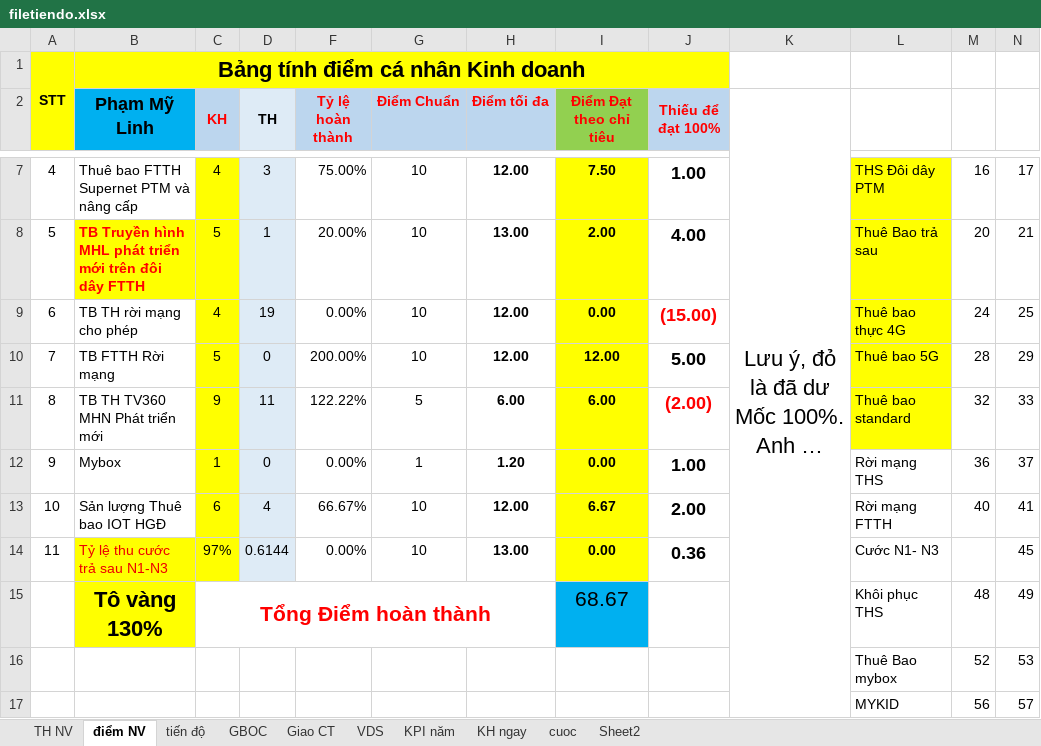
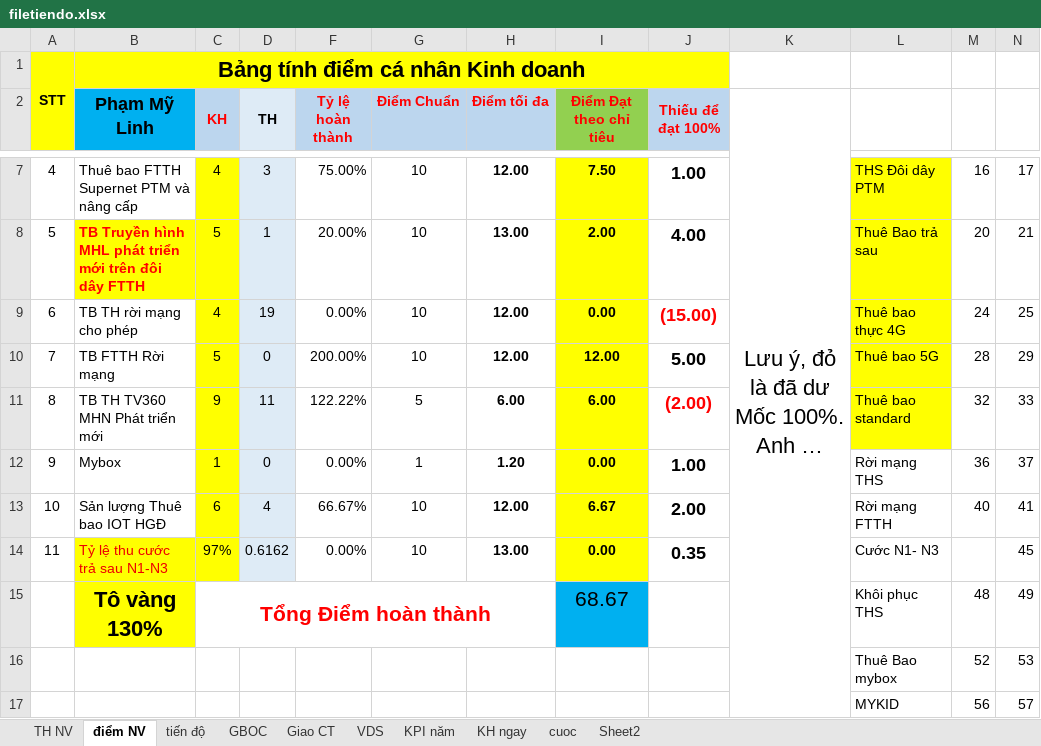
Before and after one commit to iwkay2612-vietdq9/KPI, an Excel workbook: filetiendo.xlsx, sheet điểm NV, drawn as a sheet; only a part is shown, gaps mark what is left out; long unchanged cells end in …; values as stored, in another font and other column widths than the file's, no borders; conditional formats not drawn; the diff names each change by its address in the sheet, - before the commit and + after, or states it on an @@ line.

```diff
--- a/filetiendo.xlsx (sheet điểm NV)
+++ b/filetiendo.xlsx (sheet điểm NV)
-D14 (TH): 0.6144
+D14 (TH): 0.6162
-J14 (Thiếu để đạt 100%): 0.36
+J14 (Thiếu để đạt 100%): 0.35
```
Also changed, not shown: sheet cuoc, sheet TH NV, sheet tiến độ, hidden cells.
